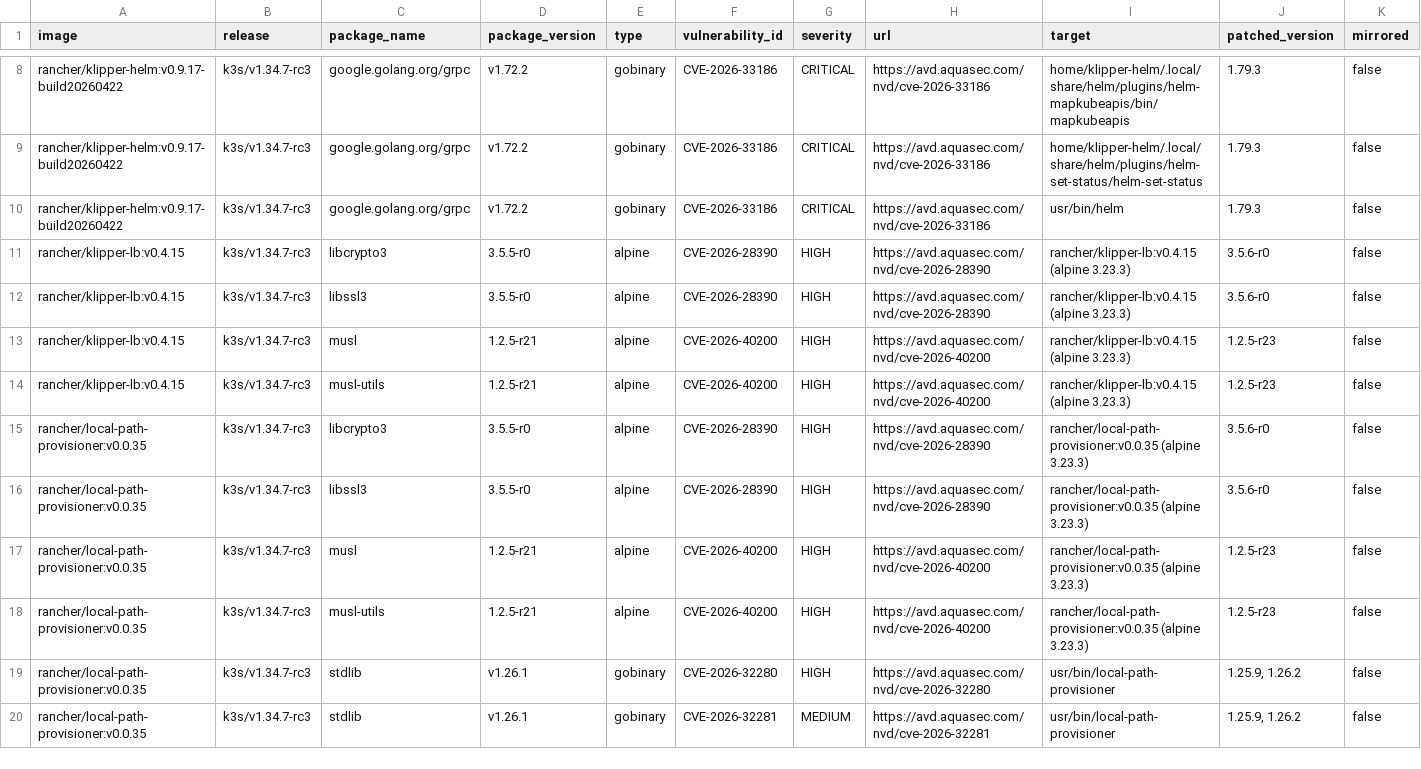
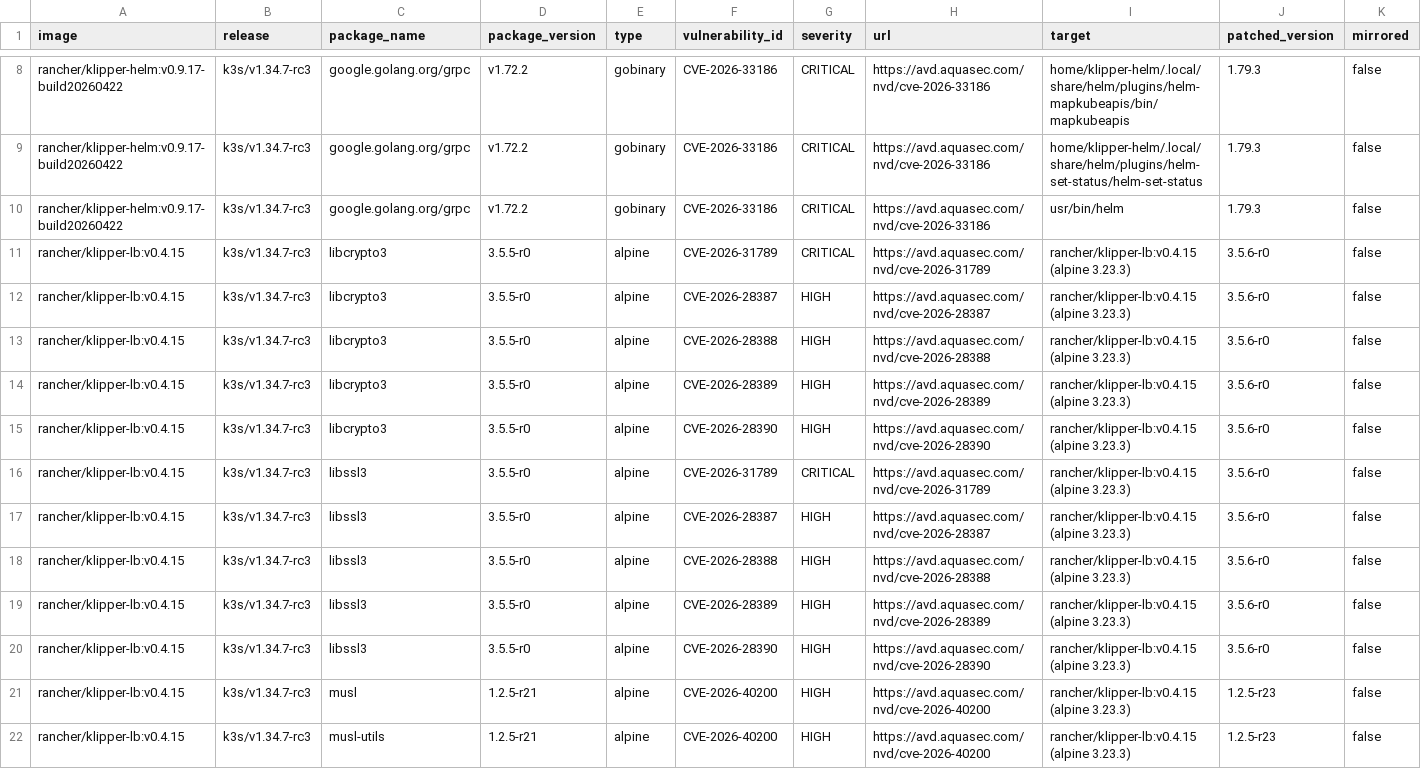
Before and after one commit to k3s-io/scans, a CSV file: docs/csv/report-k3s-v1.34.7-rc3-cves.csv, drawn as a sheet; only a part is shown, gaps mark what is left out; the shorter side is filled out with more unchanged rows; rows hold the shown columns only; the diff covers the shown part only; the diff names each change by its address in the sheet, - before the commit and + after, or states it on an @@ line.

```diff
--- a/docs/csv/report-k3s-v1.34.7-rc3-cves.csv
+++ b/docs/csv/report-k3s-v1.34.7-rc3-cves.csv
+row 11: rancher/klipper-lb:v0.4.15 | k3s/v1.34.7-rc3 | libcrypto3 | 3.5.5-r0 | alpine | CVE-2026-31789 | CRITICAL | https://avd.aquasec.com/nvd/cve-2026-31789 | rancher/klipper-lb:v0.4.15 (alpine 3.23.3) | 3.5.6-r0 | false
+row 12: rancher/klipper-lb:v0.4.15 | k3s/v1.34.7-rc3 | libcrypto3 | 3.5.5-r0 | alpine | CVE-2026-28387 | HIGH | https://avd.aquasec.com/nvd/cve-2026-28387 | rancher/klipper-lb:v0.4.15 (alpine 3.23.3) | 3.5.6-r0 | false
+row 13: rancher/klipper-lb:v0.4.15 | k3s/v1.34.7-rc3 | libcrypto3 | 3.5.5-r0 | alpine | CVE-2026-28388 | HIGH | https://avd.aquasec.com/nvd/cve-2026-28388 | rancher/klipper-lb:v0.4.15 (alpine 3.23.3) | 3.5.6-r0 | false
+row 14: rancher/klipper-lb:v0.4.15 | k3s/v1.34.7-rc3 | libcrypto3 | 3.5.5-r0 | alpine | CVE-2026-28389 | HIGH | https://avd.aquasec.com/nvd/cve-2026-28389 | rancher/klipper-lb:v0.4.15 (alpine 3.23.3) | 3.5.6-r0 | false
+row 16: rancher/klipper-lb:v0.4.15 | k3s/v1.34.7-rc3 | libssl3 | 3.5.5-r0 | alpine | CVE-2026-31789 | CRITICAL | https://avd.aquasec.com/nvd/cve-2026-31789 | rancher/klipper-lb:v0.4.15 (alpine 3.23.3) | 3.5.6-r0 | false
+row 17: rancher/klipper-lb:v0.4.15 | k3s/v1.34.7-rc3 | libssl3 | 3.5.5-r0 | alpine | CVE-2026-28387 | HIGH | https://avd.aquasec.com/nvd/cve-2026-28387 | rancher/klipper-lb:v0.4.15 (alpine 3.23.3) | 3.5.6-r0 | false
+row 18: rancher/klipper-lb:v0.4.15 | k3s/v1.34.7-rc3 | libssl3 | 3.5.5-r0 | alpine | CVE-2026-28388 | HIGH | https://avd.aquasec.com/nvd/cve-2026-28388 | rancher/klipper-lb:v0.4.15 (alpine 3.23.3) | 3.5.6-r0 | false
+row 19: rancher/klipper-lb:v0.4.15 | k3s/v1.34.7-rc3 | libssl3 | 3.5.5-r0 | alpine | CVE-2026-28389 | HIGH | https://avd.aquasec.com/nvd/cve-2026-28389 | rancher/klipper-lb:v0.4.15 (alpine 3.23.3) | 3.5.6-r0 | false
```
Also changed, not shown: 8 added rows elsewhere in this file, docs/csv/report-k3s-v1.32.13-cves.csv, docs/csv/report-k3s-v1.33.10-cves.csv, 19 other files.
